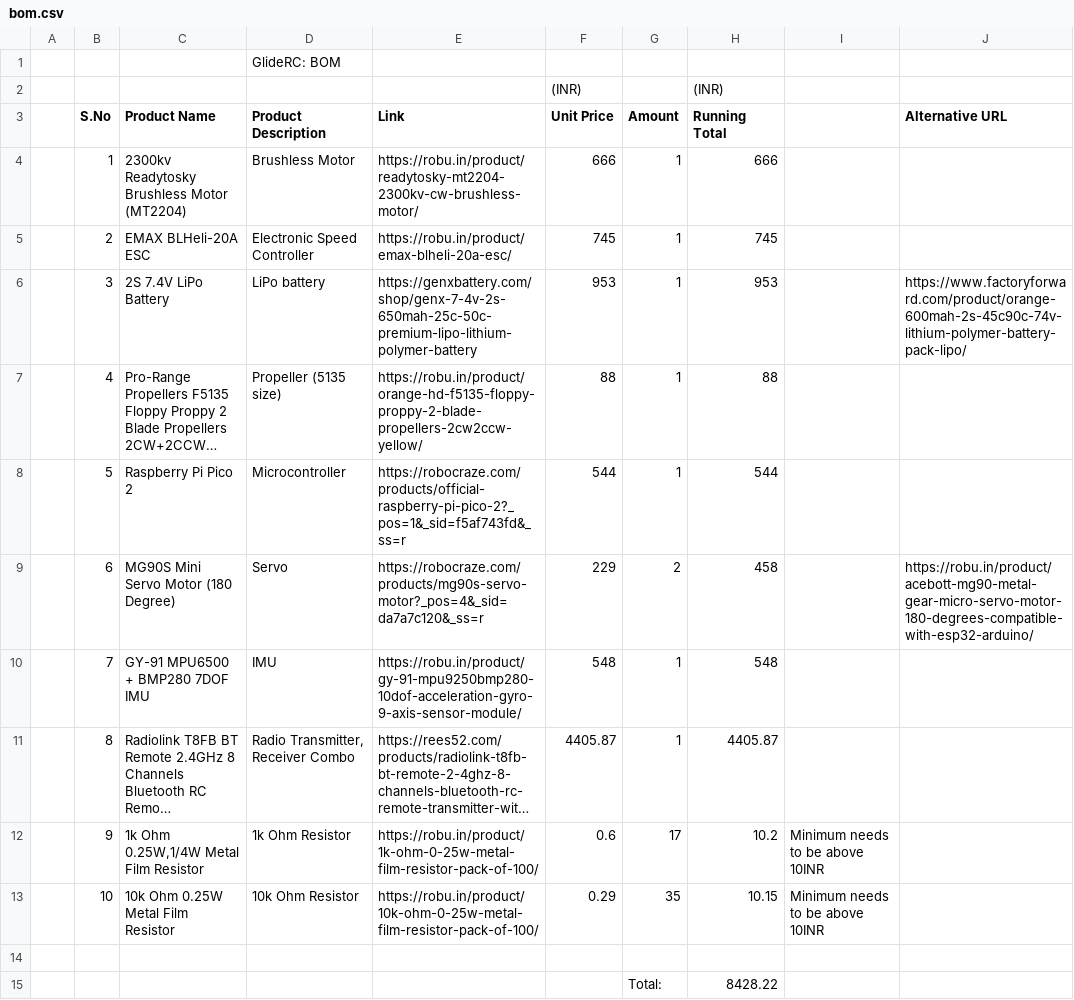
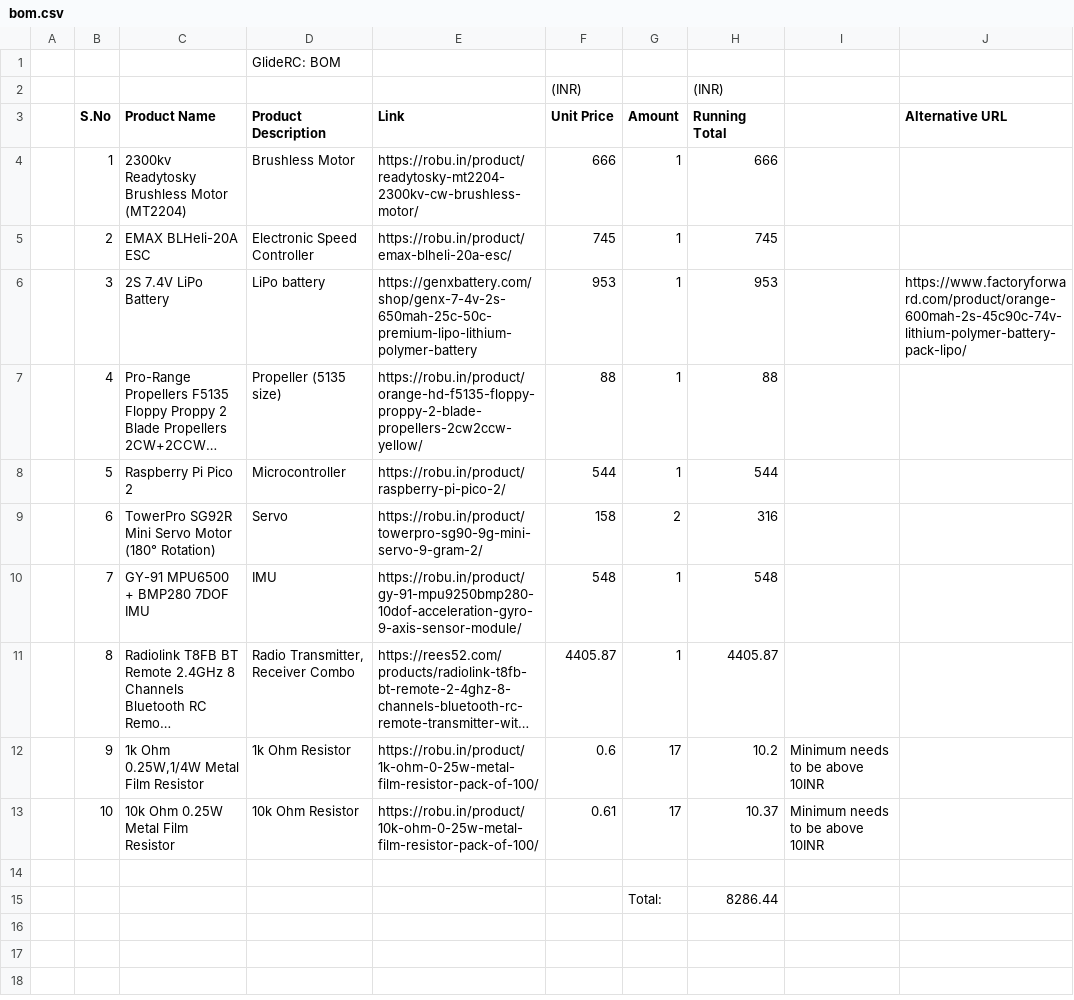
Before and after one commit to Person-0/GlideRC, a CSV file: bom.csv, drawn as a sheet; long unchanged cells end in …; the diff names each change by its address in the sheet, - before the commit and + after, or states it on an @@ line.

Commit message:
even better

```diff
--- a/bom.csv
+++ b/bom.csv
-E8 (Link): https://robocraze.com/products/official-raspberry-pi-pico-2?_pos=1&_sid=f5af743fd&_ss=r
+E8 (Link): https://robu.in/product/raspberry-pi-pico-2/
-C9 (Product Name): MG90S Mini Servo Motor (180 Degree)
+C9 (Product Name): TowerPro SG92R Mini Servo Motor (180° Rotation)
-E9 (Link): https://robocraze.com/products/mg90s-servo-motor?_pos=4&_sid=da7a7c120&_ss=r
+E9 (Link): https://robu.in/product/towerpro-sg90-9g-mini-servo-9-gram-2/
-F9 (Unit Price): 229
+F9 (Unit Price): 158
-H9 (Running Total): 458
+H9 (Running Total): 316
-J9 (Alternative URL): https://robu.in/product/acebott-mg90-metal-gear-micro-servo-motor-180-degrees-compatible-with-esp32-arduino/
+J9 (Alternative URL): (empty)
-F13 (Unit Price): 0.29
+F13 (Unit Price): 0.61
-G13 (Amount): 35
+G13 (Amount): 17
-H13 (Running Total): 10.15
+H13 (Running Total): 10.37
-H15 (Running Total): 8428.22
+H15 (Running Total): 8286.44
```
